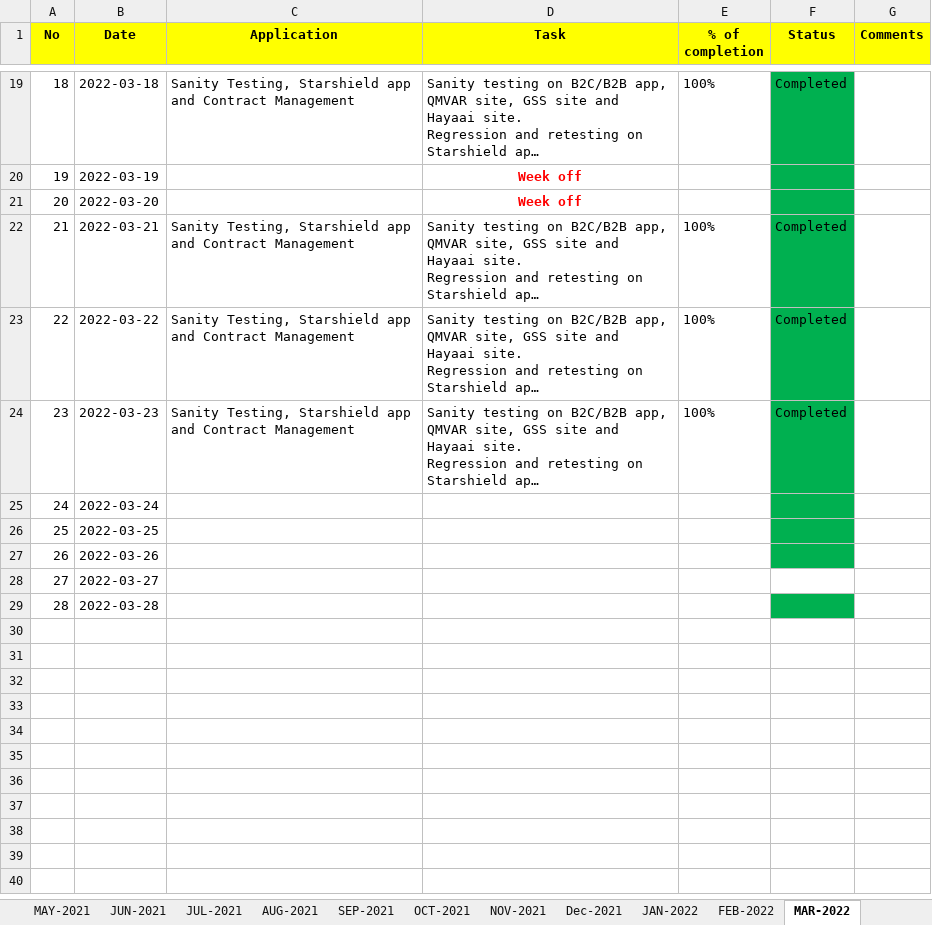
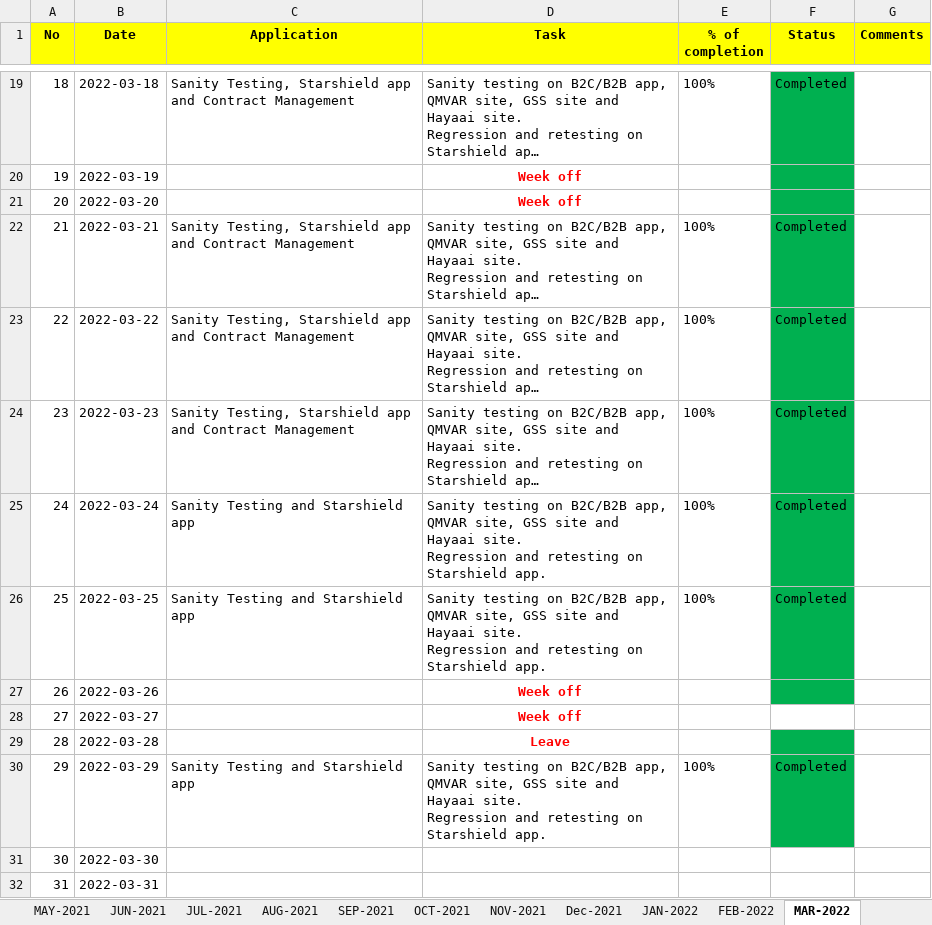
Before and after one commit to RIGELSOFTSINGAPORE/DailyTracker, an Excel workbook: REVER_DailyTracker_NIRMAL.xlsx, sheet MAR-2022, drawn as a sheet; only a part is shown, gaps mark what is left out; long unchanged cells end in …; values as stored, in another font and other column widths than the file's, no borders; ↵ is a line break in a cell; the diff names each change by its address in the sheet, - before the commit and + after, or states it on an @@ line.

Commit message:
Add files via upload

```diff
--- a/REVER_DailyTracker_NIRMAL.xlsx (sheet MAR-2022)
+++ b/REVER_DailyTracker_NIRMAL.xlsx (sheet MAR-2022)
-C25:C26 (Application): (empty)
+C25:C26 (Application): Sanity Testing and Starshield app
-D25:D26 (Task): (empty)
+D25:D26 (Task): Sanity testing on B2C/B2B app, QMVAR site, GSS site and Hayaai site. ↵ Regression and retesting on Starshield app.
-E25:E26 (% of completion): (empty)
+E25:E26 (% of completion): 100%
-F25:F26 (Status): (empty)
+F25:F26 (Status): Completed
-D27:D28 (Task): (empty)
+D27:D28 (Task): Week off
-D29 (Task): (empty)
+D29 (Task): Leave
+row 30: 29 | 2022-03-29 | Sanity Testing and Starshield app | Sanity testing on B2C/B2B app, QMVAR site, GSS site and Hayaai site. ↵ Regression and retesting on Starshield app. | 100% | Completed
+row 31: 30 | 2022-03-30
+row 32: 31 | 2022-03-31
```
